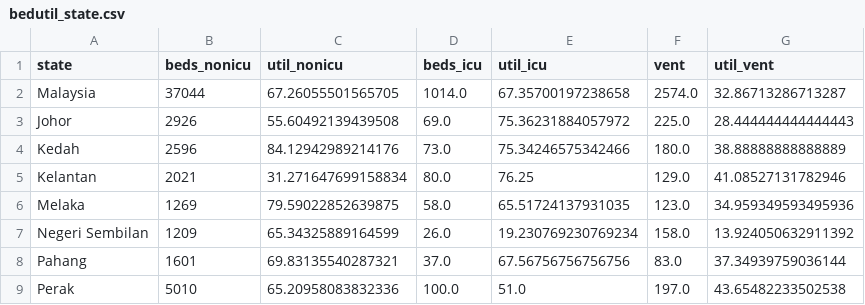
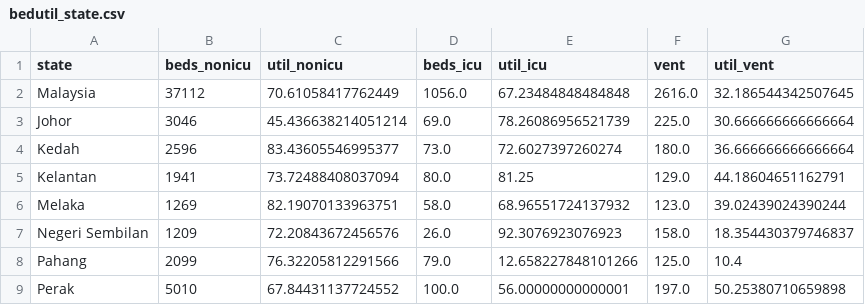
Before and after one commit to MoH-Malaysia/data-resources-public, a CSV file: bedutil_state.csv, drawn as a sheet; only a part is shown; the diff covers the shown part only.

Commit message:
Update: 2024-03-20

```diff
--- a/bedutil_state.csv
+++ b/bedutil_state.csv
@@ -1,9 +1,9 @@
 state,beds_nonicu,util_nonicu,beds_icu,util_icu,vent,util_vent
-Malaysia,37044,67.26055501565705,1014.0,67.35700197238658,2574.0,32.86713286713287
-Johor,2926,55.60492139439508,69.0,75.36231884057972,225.0,28.444444444444443
-Kedah,2596,84.12942989214176,73.0,75.34246575342466,180.0,38.88888888888889
-Kelantan,2021,31.271647699158834,80.0,76.25,129.0,41.08527131782946
-Melaka,1269,79.59022852639875,58.0,65.51724137931035,123.0,34.959349593495936
-Negeri Sembilan,1209,65.34325889164599,26.0,19.230769230769234,158.0,13.924050632911392
-Pahang,1601,69.83135540287321,37.0,67.56756756756756,83.0,37.34939759036144
-Perak,5010,65.20958083832336,100.0,51.0,197.0,43.65482233502538
+Malaysia,37112,70.61058417762449,1056.0,67.23484848484848,2616.0,32.186544342507645
+Johor,3046,45.436638214051214,69.0,78.26086956521739,225.0,30.666666666666664
+Kedah,2596,83.43605546995377,73.0,72.6027397260274,180.0,36.666666666666664
+Kelantan,1941,73.72488408037094,80.0,81.25,129.0,44.18604651162791
+Melaka,1269,82.19070133963751,58.0,68.96551724137932,123.0,39.02439024390244
+Negeri Sembilan,1209,72.20843672456576,26.0,92.3076923076923,158.0,18.354430379746837
+Pahang,2099,76.32205812291566,79.0,12.658227848101266,125.0,10.4
+Perak,5010,67.84431137724552,100.0,56.00000000000001,197.0,50.25380710659898
```
Also changed, not shown: 25 edited cells elsewhere in this file.
